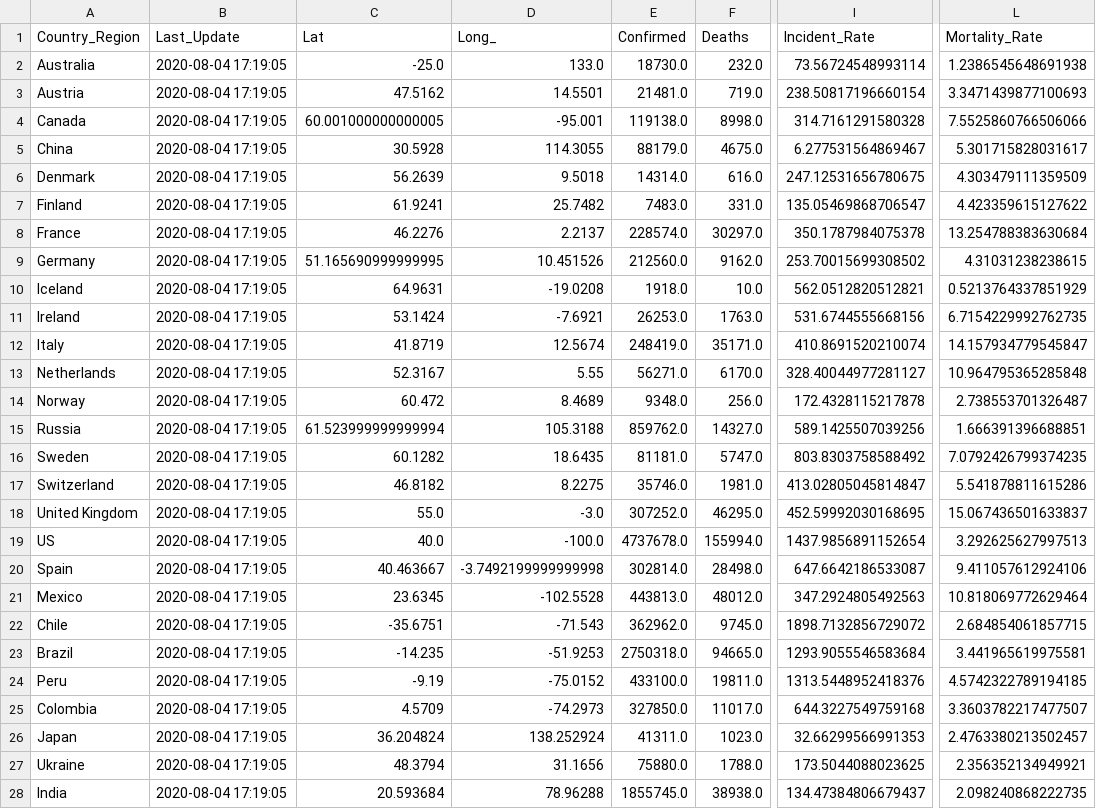
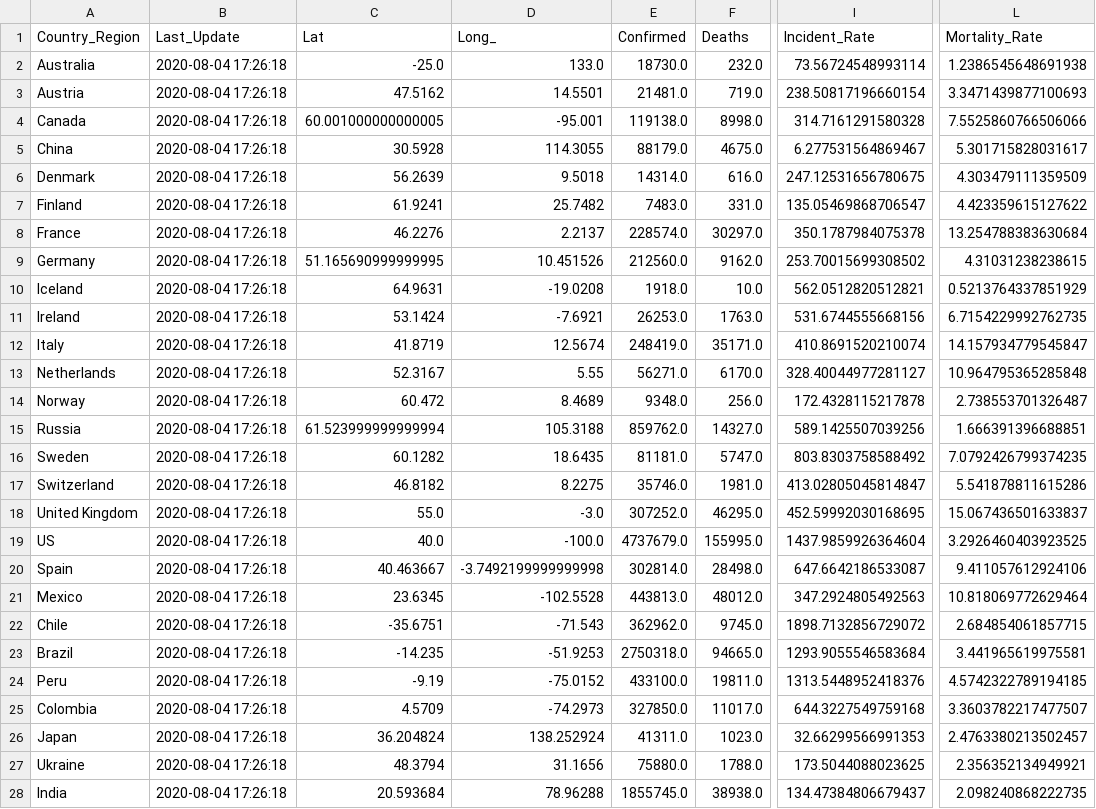
Before and after one commit to jhu-covid-devops/COVID-19, a CSV file: data/cases_country.csv, drawn as a sheet; only a part is shown, gaps mark what is left out; the diff covers the shown part only; the diff names each change by its address in the sheet, - before the commit and + after, or states it on an @@ line.

```diff
--- a/data/cases_country.csv
+++ b/data/cases_country.csv
-B2:B28 (Last_Update): 2020-08-04 17:19:05
+B2:B28 (Last_Update): 2020-08-04 17:26:18
-E19 (Confirmed): 4737678.0
+E19 (Confirmed): 4737679.0
-F19 (Deaths): 155994.0
+F19 (Deaths): 155995.0
-I19 (Incident_Rate): 1437.9856891152654
+I19 (Incident_Rate): 1437.9859926364604
-L19 (Mortality_Rate): 3.292625627997513
+L19 (Mortality_Rate): 3.2926460403923525
```
Also changed, not shown: 163 edited cells elsewhere in this file, data/cases.csv, data/cases_state.csv, 1 other file.
